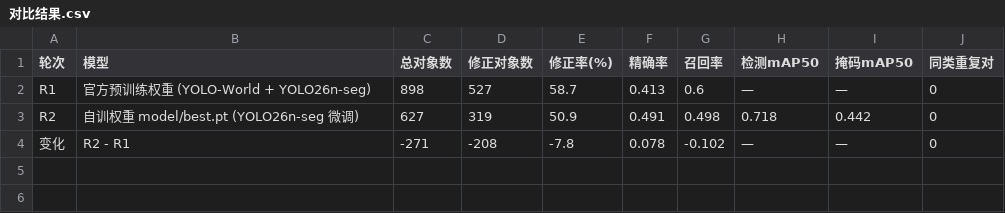
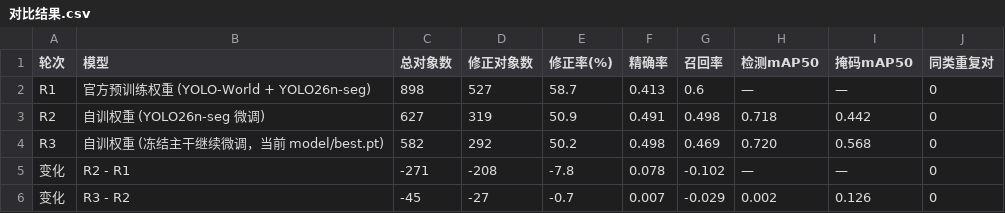
Before and after one commit to lekang-chen/imglabel, a CSV file: records/对比结果.csv, drawn as a sheet.

Commit message:
调优模型：冻结主干继续微调，掩码 mAP 0.442→0.568
训练策略对照实验（tools/exp_train.py，5 组）：
- 从官方权重起步的 4 种策略全部「掩码涨、检测掉」
- 只有「从 R2 权重继续微调 + 冻结主干」做到检测持平(0.720)、掩码+28.5%(0.568)
- 960 分辨率训练与推理都掉分，证明不是分辨率越高越好

配套修正三件事：
1. 回标阈值 0.25→0.40。换权重后置信度整体平移，阈值不动会凭空多出低分框
   （150 张实测：0.25 时精确率 0.405，0.40 时 0.498）
2. 新增 eval_relabel_round.py：走临时目录真实回标并复算修正率，
   跑完核对 data/annotations 时间戳，防止评估脚本覆盖 60 条人工修正
3. make_compare_csv.py 固定 R2 历史 mAP，避免换权重后历史行跟着变

R3 实测：582 对象 / 292 修正 / 修正率 50.2% / P 0.498 / R 0.469
诚实记录：召回从 0.498 降到 0.469，是掩码精度换来的代价。

```diff
--- a/records/对比结果.csv
+++ b/records/对比结果.csv
@@ -2,3 +2,5 @@
 R1,官方预训练权重 (YOLO-World + YOLO26n-seg),898,527,58.7,0.413,0.6,—,—,0
-R2,自训权重 model/best.pt (YOLO26n-seg 微调),627,319,50.9,0.491,0.498,0.718,0.442,0
+R2,自训权重 (YOLO26n-seg 微调),627,319,50.9,0.491,0.498,0.718,0.442,0
+R3,自训权重 (冻结主干继续微调，当前 model/best.pt),582,292,50.2,0.498,0.469,0.720,0.568,0
 变化,R2 - R1,-271,-208,-7.8,0.078,-0.102,—,—,0
+变化,R3 - R2,-45,-27,-0.7,0.007,-0.029,0.002,0.126,0
```
Also changed, not shown: 20 other files.
